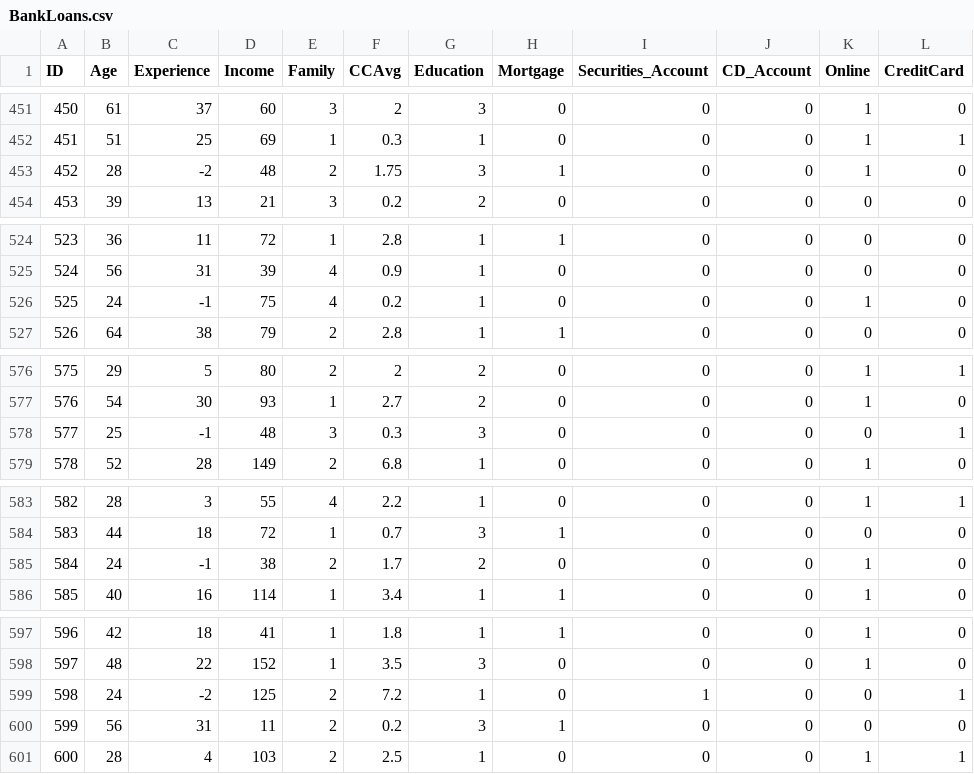
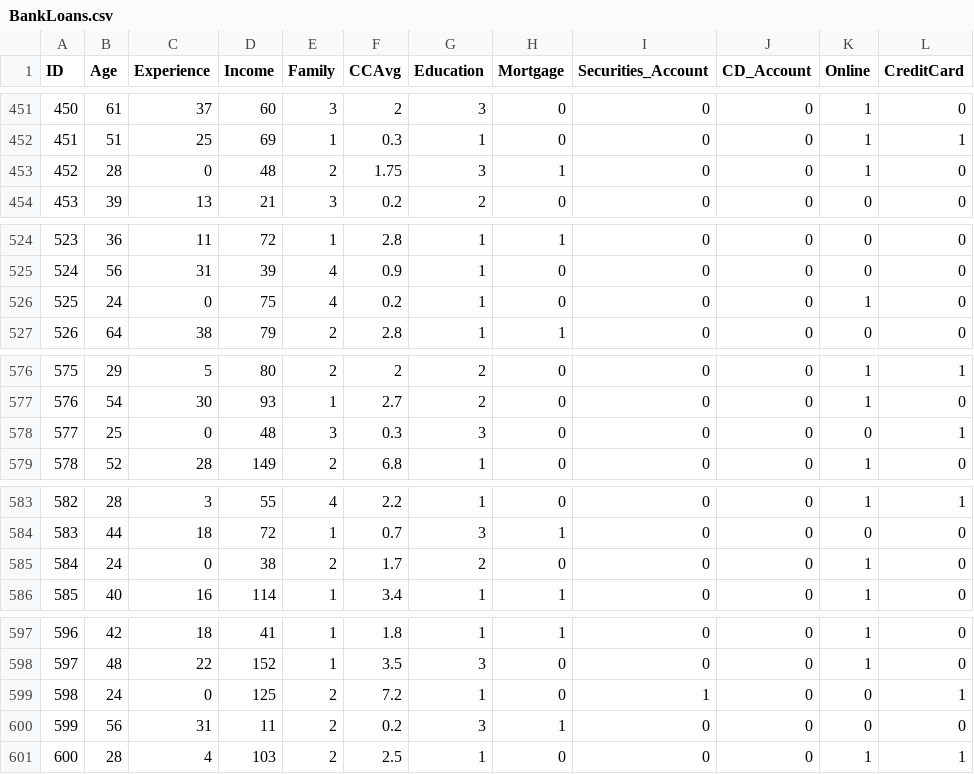
Before and after one commit to CHill-MSU/INFO265_Data, a CSV file: BankLoans.csv, drawn as a sheet; only a part is shown, gaps mark what is left out; the diff covers the shown part only; the diff names each change by its address in the sheet, - before the commit and + after, or states it on an @@ line.

```diff
--- a/BankLoans.csv
+++ b/BankLoans.csv
-C453 (Experience): -2
+C453 (Experience): 0
-C526 (Experience): -1
+C526 (Experience): 0
-C578 (Experience): -1
+C578 (Experience): 0
-C585 (Experience): -1
+C585 (Experience): 0
-C599 (Experience): -2
+C599 (Experience): 0
```
Also changed, not shown: 47 edited cells elsewhere in this file.
